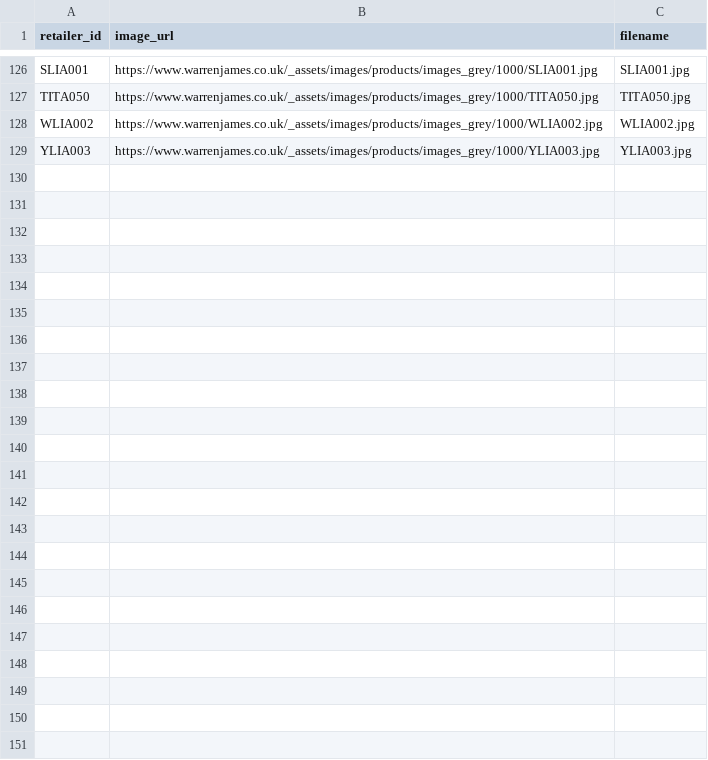
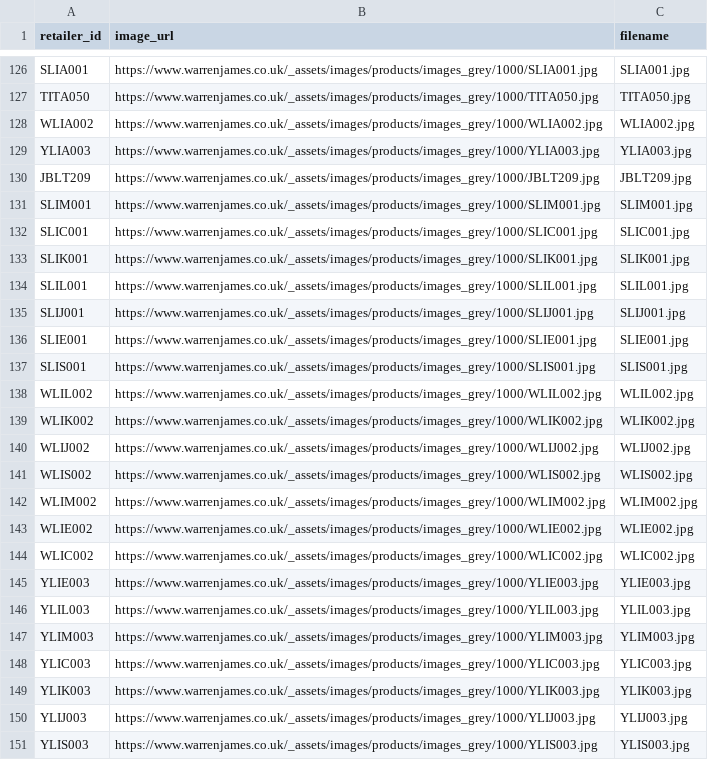
Before and after one commit to will-bonded/bonded-image-mirror, a CSV file: data/warren-james-images.csv, drawn as a sheet; only a part is shown, gaps mark what is left out.

Commit message:
Update warren-james-images.csv

```diff
--- a/data/warren-james-images.csv
+++ b/data/warren-james-images.csv
@@ -129 +129,23 @@ WLIA002,https://www.warrenjames.co.uk/_assets/images/products/images_grey/1000/W
 YLIA003,https://www.warrenjames.co.uk/_assets/images/products/images_grey/1000/YLIA003.jpg,YLIA003.jpg
+JBLT209,https://www.warrenjames.co.uk/_assets/images/products/images_grey/1000/JBLT209.jpg,JBLT209.jpg
+SLIM001,https://www.warrenjames.co.uk/_assets/images/products/images_grey/1000/SLIM001.jpg,SLIM001.jpg
+SLIC001,https://www.warrenjames.co.uk/_assets/images/products/images_grey/1000/SLIC001.jpg,SLIC001.jpg
+SLIK001,https://www.warrenjames.co.uk/_assets/images/products/images_grey/1000/SLIK001.jpg,SLIK001.jpg
+SLIL001,https://www.warrenjames.co.uk/_assets/images/products/images_grey/1000/SLIL001.jpg,SLIL001.jpg
+SLIJ001,https://www.warrenjames.co.uk/_assets/images/products/images_grey/1000/SLIJ001.jpg,SLIJ001.jpg
+SLIE001,https://www.warrenjames.co.uk/_assets/images/products/images_grey/1000/SLIE001.jpg,SLIE001.jpg
+SLIS001,https://www.warrenjames.co.uk/_assets/images/products/images_grey/1000/SLIS001.jpg,SLIS001.jpg
+WLIL002,https://www.warrenjames.co.uk/_assets/images/products/images_grey/1000/WLIL002.jpg,WLIL002.jpg
+WLIK002,https://www.warrenjames.co.uk/_assets/images/products/images_grey/1000/WLIK002.jpg,WLIK002.jpg
+WLIJ002,https://www.warrenjames.co.uk/_assets/images/products/images_grey/1000/WLIJ002.jpg,WLIJ002.jpg
+WLIS002,https://www.warrenjames.co.uk/_assets/images/products/images_grey/1000/WLIS002.jpg,WLIS002.jpg
+WLIM002,https://www.warrenjames.co.uk/_assets/images/products/images_grey/1000/WLIM002.jpg,WLIM002.jpg
+WLIE002,https://www.warrenjames.co.uk/_assets/images/products/images_grey/1000/WLIE002.jpg,WLIE002.jpg
+WLIC002,https://www.warrenjames.co.uk/_assets/images/products/images_grey/1000/WLIC002.jpg,WLIC002.jpg
+YLIE003,https://www.warrenjames.co.uk/_assets/images/products/images_grey/1000/YLIE003.jpg,YLIE003.jpg
+YLIL003,https://www.warrenjames.co.uk/_assets/images/products/images_grey/1000/YLIL003.jpg,YLIL003.jpg
+YLIM003,https://www.warrenjames.co.uk/_assets/images/products/images_grey/1000/YLIM003.jpg,YLIM003.jpg
+YLIC003,https://www.warrenjames.co.uk/_assets/images/products/images_grey/1000/YLIC003.jpg,YLIC003.jpg
+YLIK003,https://www.warrenjames.co.uk/_assets/images/products/images_grey/1000/YLIK003.jpg,YLIK003.jpg
+YLIJ003,https://www.warrenjames.co.uk/_assets/images/products/images_grey/1000/YLIJ003.jpg,YLIJ003.jpg
+YLIS003,https://www.warrenjames.co.uk/_assets/images/products/images_grey/1000/YLIS003.jpg,YLIS003.jpg
```
